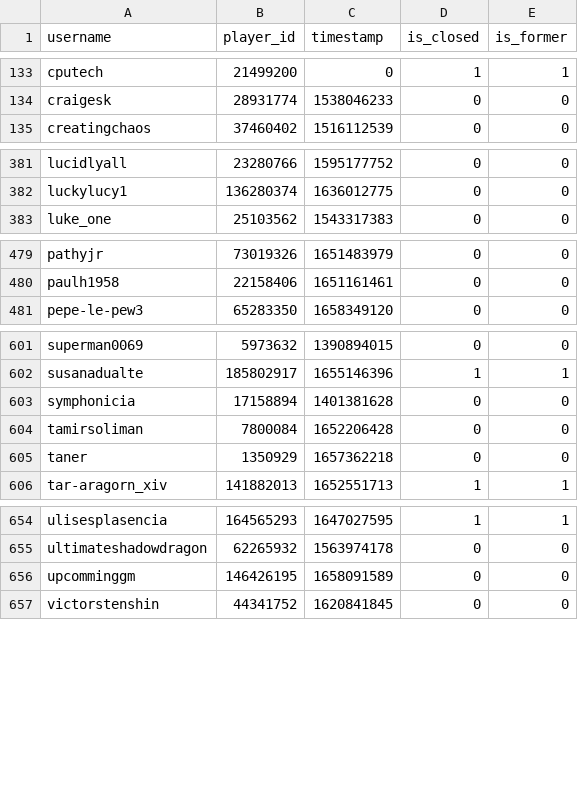
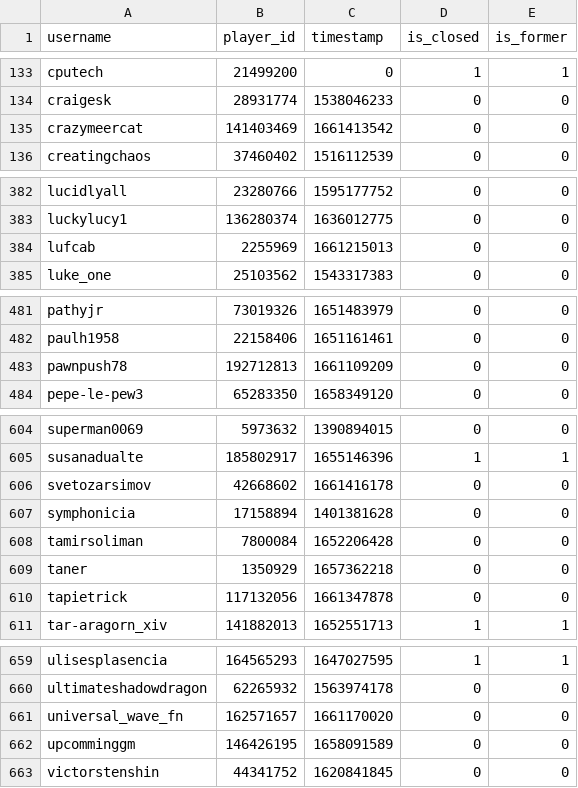
Before and after one commit to Sootopolis/tgbe-tools, a CSV file: members.csv, drawn as a sheet; only a part is shown, gaps mark what is left out; the diff covers the shown part only.

```diff
--- a/members.csv
+++ b/members.csv
@@ -134,2 +134,3 @@ cputech,21499200,0,1,1
 craigesk,28931774,1538046233,0,0
+crazymeercat,141403469,1661413542,0,0
 creatingchaos,37460402,1516112539,0,0
@@ -382,2 +383,3 @@ lucidlyall,23280766,1595177752,0,0
 luckylucy1,136280374,1636012775,0,0
+lufcab,2255969,1661215013,0,0
 luke_one,25103562,1543317383,0,0
@@ -480,2 +482,3 @@ pathyjr,73019326,1651483979,0,0
 paulh1958,22158406,1651161461,0,0
+pawnpush78,192712813,1661109209,0,0
 pepe-le-pew3,65283350,1658349120,0,0
@@ -602,2 +605,3 @@ superman0069,5973632,1390894015,0,0
 susanadualte,185802917,1655146396,1,1
+svetozarsimov,42668602,1661416178,0,0
 symphonicia,17158894,1401381628,0,0
@@ -605,2 +609,3 @@ tamirsoliman,7800084,1652206428,0,0
 taner,1350929,1657362218,0,0
+tapietrick,117132056,1661347878,0,0
 tar-aragorn_xiv,141882013,1652551713,1,1
@@ -655,2 +660,3 @@ ulisesplasencia,164565293,1647027595,1,1
 ultimateshadowdragon,62265932,1563974178,0,0
+universal_wave_fn,162571657,1661170020,0,0
 upcomminggm,146426195,1658091589,0,0
```
Also changed, not shown: 2 edited cells elsewhere in this file, 1 other file.
